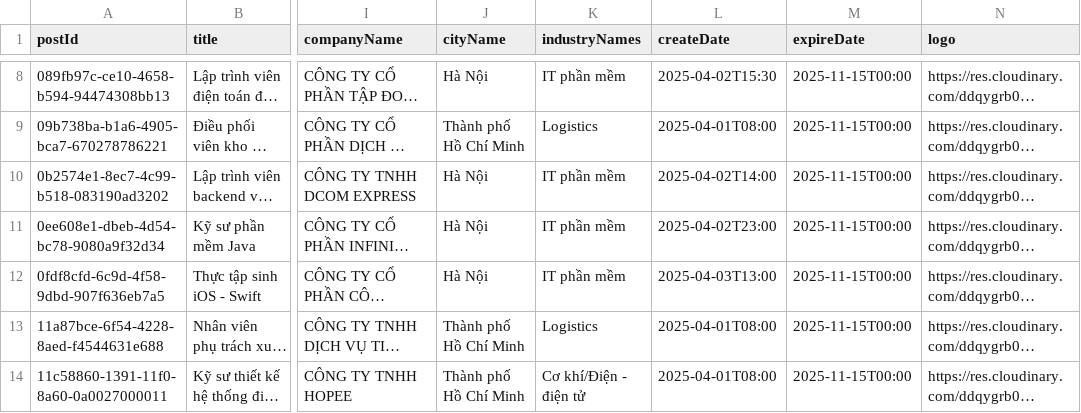
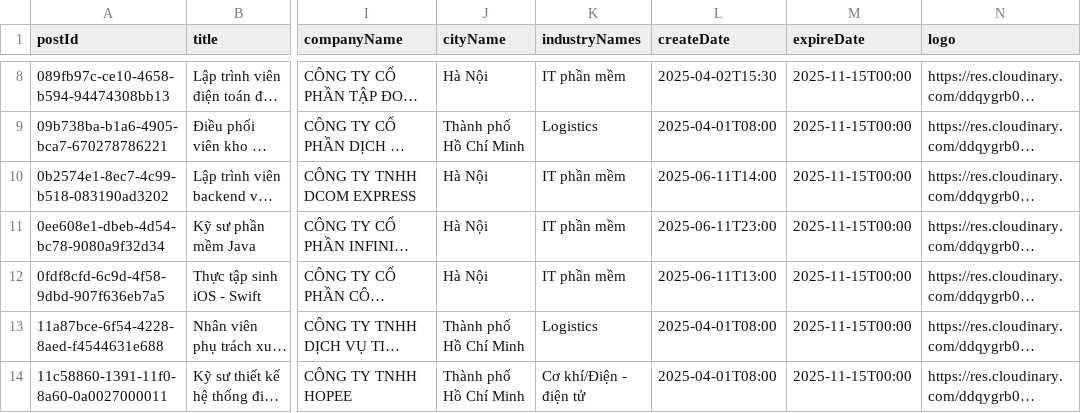
Before and after one commit to LcYuu/JobRadar_, a CSV file: job_post.csv, drawn as a sheet; only a part is shown, gaps mark what is left out; long unchanged cells end in …; the diff names each change by its address in the sheet, - before the commit and + after, or states it on an @@ line.

```diff
--- a/job_post.csv
+++ b/job_post.csv
-L10 (createDate): 2025-04-02T14:00
+L10 (createDate): 2025-06-11T14:00
-L11 (createDate): 2025-04-02T23:00
+L11 (createDate): 2025-06-11T23:00
-L12 (createDate): 2025-04-03T13:00
+L12 (createDate): 2025-06-11T13:00
```
Also changed, not shown: 9 other files.
